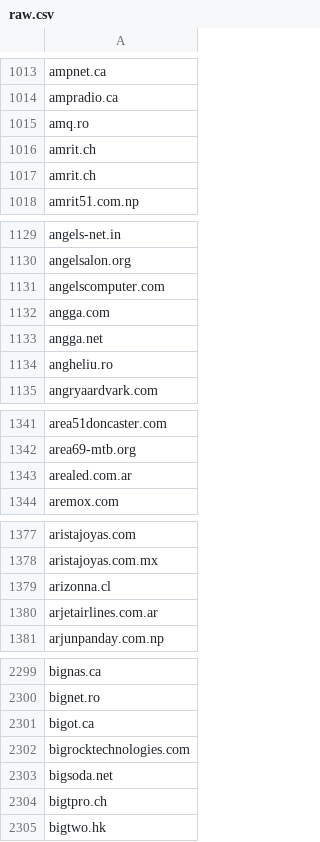
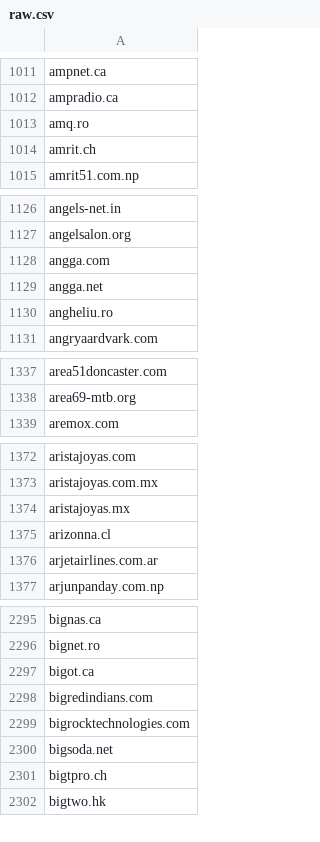
Before and after one commit to 1NobleCyber/ThreatFeed, a CSV file: Afraid_org/raw.csv, drawn as a sheet; only a part is shown, gaps mark what is left out; the diff covers the shown part only.

```diff
--- a/Afraid_org/raw.csv
+++ b/Afraid_org/raw.csv
@@ -1016,3 +1014,2 @@ amq.ro
 amrit.ch
-amrit.ch
 amrit51.com.np
@@ -1130,3 +1127,2 @@ angels-net.in
 angelsalon.org
-angelscomputer.com
 angga.com
@@ -1342,3 +1338,2 @@ area51doncaster.com
 area69-mtb.org
-arealed.com.ar
 aremox.com
@@ -1378,2 +1373,3 @@ aristajoyas.com
 aristajoyas.com.mx
+aristajoyas.mx
 arizonna.cl
@@ -2301,2 +2297,3 @@ bignet.ro
 bigot.ca
+bigredindians.com
 bigrocktechnologies.com
```
Also changed, not shown: 49 added rows, 51 removed rows and 1 edited cell elsewhere in this file.
